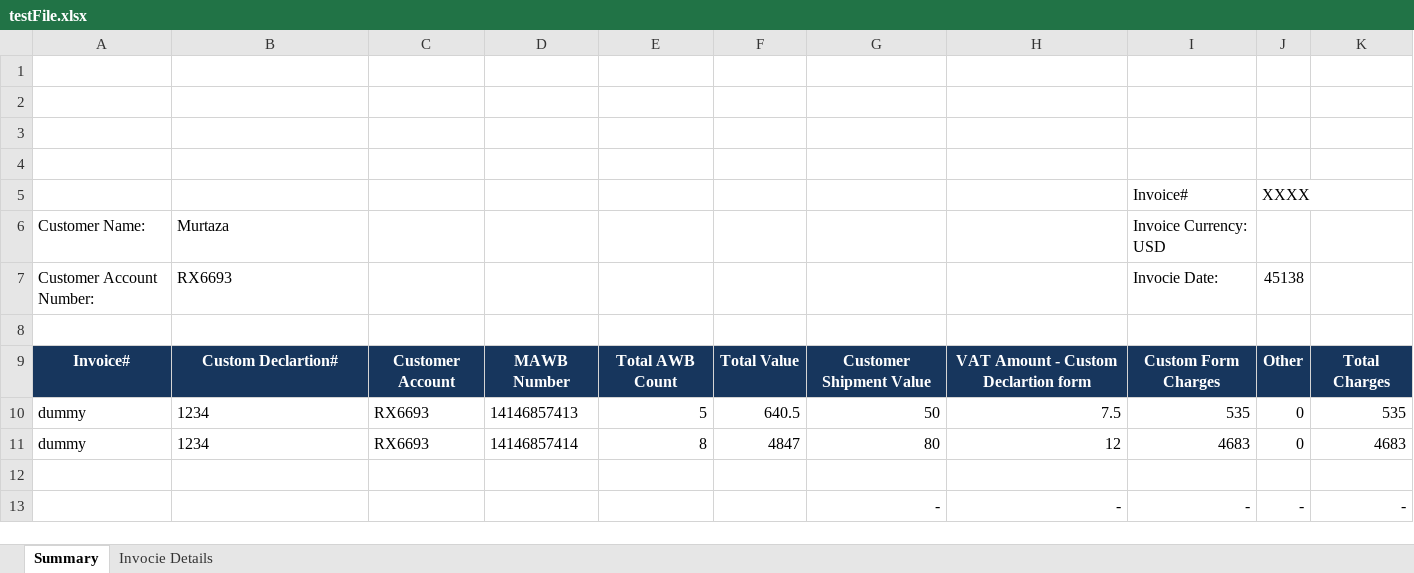
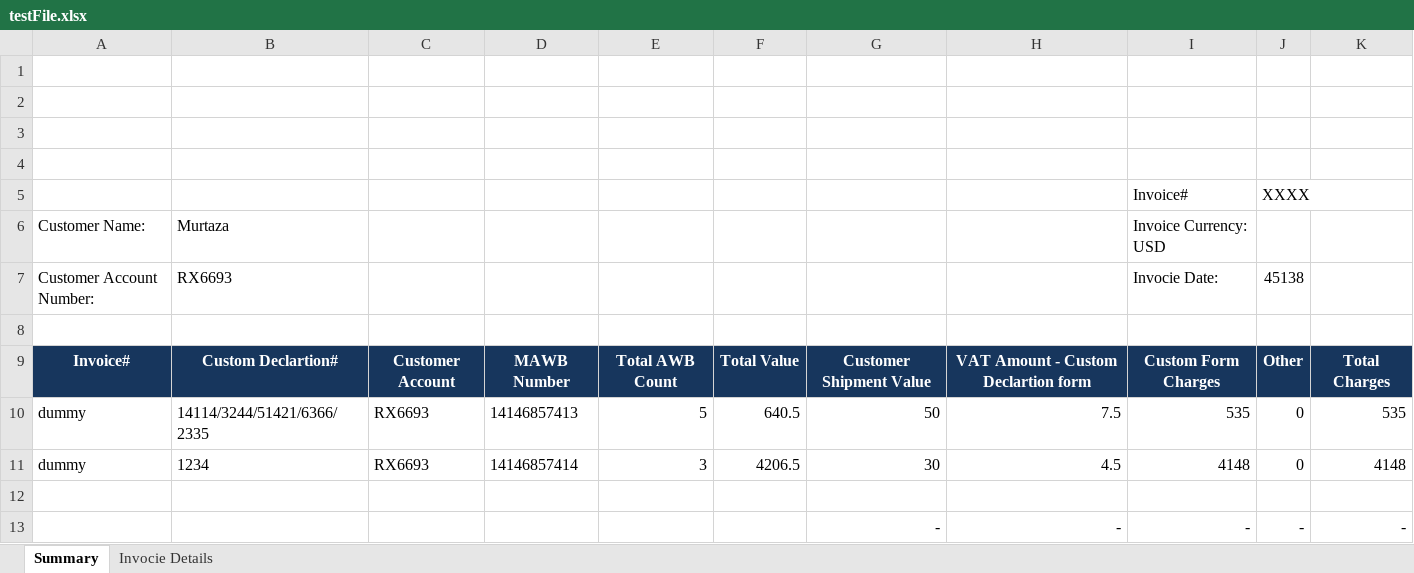
Before and after one commit to murtazakhalid77/smsa, an Excel workbook: src/main/java/com/smsa/backend/assets/testFile.xlsx, sheet Summary, drawn as a sheet; values as stored, in another font and other column widths than the file's, no borders; charts and pictures not drawn; the diff names each change by its address in the sheet, - before the commit and + after, or states it on an @@ line.

```diff
--- a/src/main/java/com/smsa/backend/assets/testFile.xlsx (sheet Summary)
+++ b/src/main/java/com/smsa/backend/assets/testFile.xlsx (sheet Summary)
-B10: 1234
+B10: 14114/3244/51421/6366/2335
-E11: 8
+E11: 3
-F11: 4847
+F11: 4206.5
-G11: 80
+G11: 30
-H11: 12
+H11: 4.5
-I11: 4683
+I11: 4148
-K11: 4683
+K11: 4148
```
Also changed, not shown: 6 other files.
